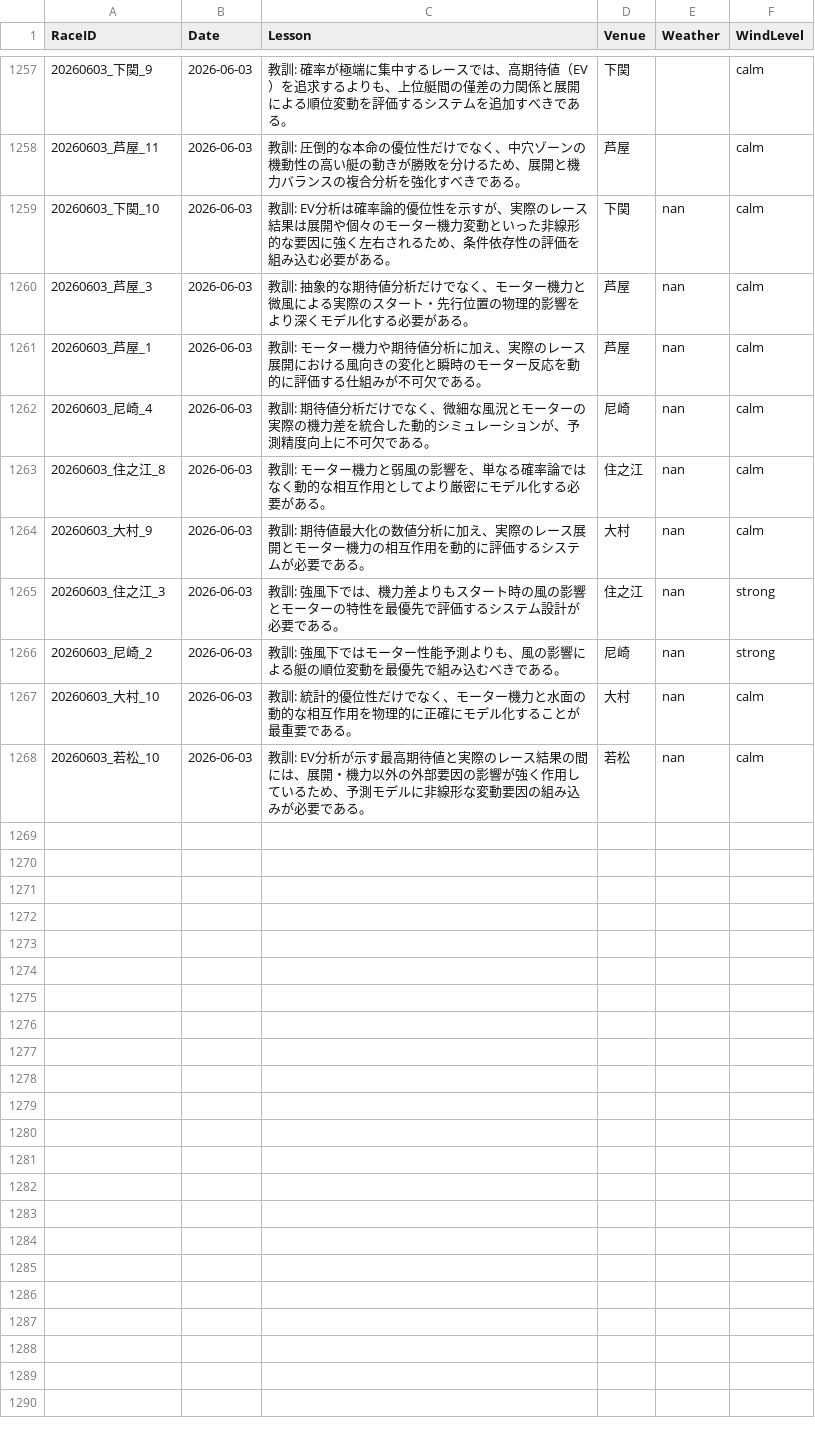
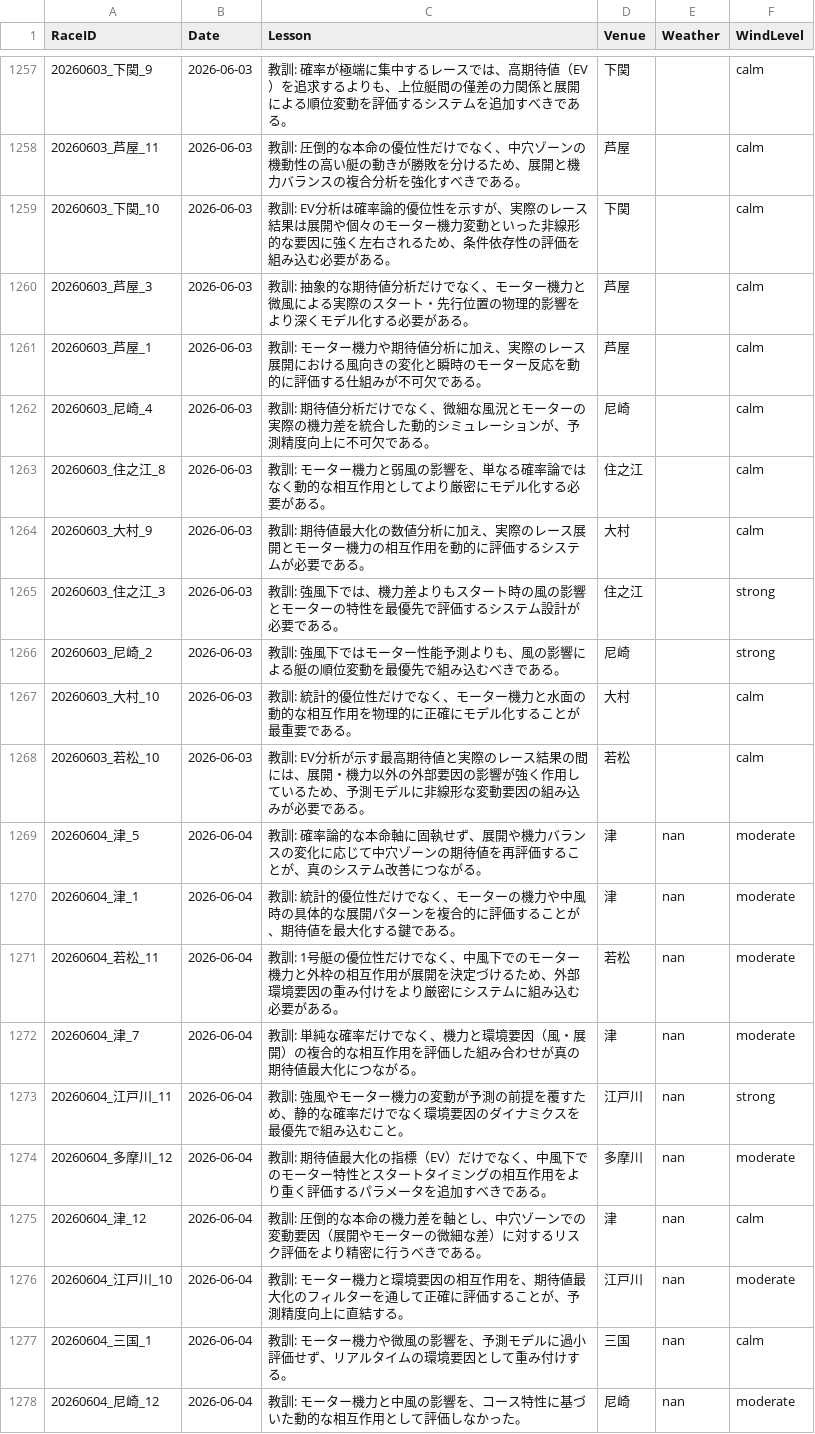
Before and after one commit to kids-masaru/Play, a CSV file: dashboard/public/daily_data/daily_reflections.csv, drawn as a sheet; only a part is shown, gaps mark what is left out.

```diff
--- a/dashboard/public/daily_data/daily_reflections.csv
+++ b/dashboard/public/daily_data/daily_reflections.csv
@@ -1261,11 +1261,21 @@ RaceID,Date,Lesson,Venue,Weather,WindLevel
 20260603_芦屋_11,2026-06-03,教訓: 圧倒的な本命の優位性だけでなく、中穴ゾーンの機動性の高い艇の動きが勝敗を分けるため、展開と機力バランスの複合分析を強化すべきである。,芦屋,,calm
-20260603_下関_10,2026-06-03,教訓: EV分析は確率論的優位性を示すが、実際のレース結果は展開や個々のモーター機力変動といった非線形的な要因に強く左右されるため、条件依存性の評価を組み込む必要がある。,下関,nan,calm
-20260603_芦屋_3,2026-06-03,教訓: 抽象的な期待値分析だけでなく、モーター機力と微風による実際のスタート・先行位置の物理的影響をより深くモデル化する必要がある。,芦屋,nan,calm
-20260603_芦屋_1,2026-06-03,教訓: モーター機力や期待値分析に加え、実際のレース展開における風向きの変化と瞬時のモーター反応を動的に評価する仕組みが不可欠である。,芦屋,nan,calm
-20260603_尼崎_4,2026-06-03,教訓: 期待値分析だけでなく、微細な風況とモーターの実際の機力差を統合した動的シミュレーションが、予測精度向上に不可欠である。,尼崎,nan,calm
-20260603_住之江_8,2026-06-03,教訓: モーター機力と弱風の影響を、単なる確率論ではなく動的な相互作用としてより厳密にモデル化する必要がある。,住之江,nan,calm
-20260603_大村_9,2026-06-03,教訓: 期待値最大化の数値分析に加え、実際のレース展開とモーター機力の相互作用を動的に評価するシステムが必要である。,大村,nan,calm
-20260603_住之江_3,2026-06-03,教訓: 強風下では、機力差よりもスタート時の風の影響とモーターの特性を最優先で評価するシステム設計が必要である。,住之江,nan,strong
-20260603_尼崎_2,2026-06-03,教訓: 強風下ではモーター性能予測よりも、風の影響による艇の順位変動を最優先で組み込むべきである。,尼崎,nan,strong
-20260603_大村_10,2026-06-03,教訓: 統計的優位性だけでなく、モーター機力と水面の動的な相互作用を物理的に正確にモデル化することが最重要である。,大村,nan,calm
-20260603_若松_10,2026-06-03,教訓: EV分析が示す最高期待値と実際のレース結果の間には、展開・機力以外の外部要因の影響が強く作用しているため、予測モデルに非線形な変動要因の組み込みが必要である。,若松,nan,calm
+20260603_下関_10,2026-06-03,教訓: EV分析は確率論的優位性を示すが、実際のレース結果は展開や個々のモーター機力変動といった非線形的な要因に強く左右されるため、条件依存性の評価を組み込む必要がある。,下関,,calm
+20260603_芦屋_3,2026-06-03,教訓: 抽象的な期待値分析だけでなく、モーター機力と微風による実際のスタート・先行位置の物理的影響をより深くモデル化する必要がある。,芦屋,,calm
+20260603_芦屋_1,2026-06-03,教訓: モーター機力や期待値分析に加え、実際のレース展開における風向きの変化と瞬時のモーター反応を動的に評価する仕組みが不可欠である。,芦屋,,calm
+20260603_尼崎_4,2026-06-03,教訓: 期待値分析だけでなく、微細な風況とモーターの実際の機力差を統合した動的シミュレーションが、予測精度向上に不可欠である。,尼崎,,calm
+20260603_住之江_8,2026-06-03,教訓: モーター機力と弱風の影響を、単なる確率論ではなく動的な相互作用としてより厳密にモデル化する必要がある。,住之江,,calm
+20260603_大村_9,2026-06-03,教訓: 期待値最大化の数値分析に加え、実際のレース展開とモーター機力の相互作用を動的に評価するシステムが必要である。,大村,,calm
+20260603_住之江_3,2026-06-03,教訓: 強風下では、機力差よりもスタート時の風の影響とモーターの特性を最優先で評価するシステム設計が必要である。,住之江,,strong
+20260603_尼崎_2,2026-06-03,教訓: 強風下ではモーター性能予測よりも、風の影響による艇の順位変動を最優先で組み込むべきである。,尼崎,,strong
+20260603_大村_10,2026-06-03,教訓: 統計的優位性だけでなく、モーター機力と水面の動的な相互作用を物理的に正確にモデル化することが最重要である。,大村,,calm
+20260603_若松_10,2026-06-03,教訓: EV分析が示す最高期待値と実際のレース結果の間には、展開・機力以外の外部要因の影響が強く作用しているため、予測モデルに非線形な変動要因の組み込みが必要である。,若松,,calm
+20260604_津_5,2026-06-04,教訓: 確率論的な本命軸に固執せず、展開や機力バランスの変化に応じて中穴ゾーンの期待値を再評価することが、真のシステム改善につながる。,津,nan,moderate
+20260604_津_1,2026-06-04,教訓: 統計的優位性だけでなく、モーターの機力や中風時の具体的な展開パターンを複合的に評価することが、期待値を最大化する鍵である。,津,nan,moderate
+20260604_若松_11,2026-06-04,教訓: 1号艇の優位性だけでなく、中風下でのモーター機力と外枠の相互作用が展開を決定づけるため、外部環境要因の重み付けをより厳密にシステムに組み込む必要がある。,若松,nan,moderate
+20260604_津_7,2026-06-04,教訓: 単純な確率だけでなく、機力と環境要因（風・展開）の複合的な相互作用を評価した組み合わせが真の期待値最大化につながる。,津,nan,moderate
+20260604_江戸川_11,2026-06-04,教訓: 強風やモーター機力の変動が予測の前提を覆すため、静的な確率だけでなく環境要因のダイナミクスを最優先で組み込むこと。,江戸川,nan,strong
+20260604_多摩川_12,2026-06-04,教訓: 期待値最大化の指標（EV）だけでなく、中風下でのモーター特性とスタートタイミングの相互作用をより重く評価するパラメータを追加すべきである。,多摩川,nan,moderate
+20260604_津_12,2026-06-04,教訓: 圧倒的な本命の機力差を軸とし、中穴ゾーンでの変動要因（展開やモーターの微細な差）に対するリスク評価をより精密に行うべきである。,津,nan,calm
+20260604_江戸川_10,2026-06-04,教訓: モーター機力と環境要因の相互作用を、期待値最大化のフィルターを通して正確に評価することが、予測精度向上に直結する。,江戸川,nan,moderate
+20260604_三国_1,2026-06-04,教訓: モーター機力や微風の影響を、予測モデルに過小評価せず、リアルタイムの環境要因として重み付けする。,三国,nan,calm
+20260604_尼崎_12,2026-06-04,教訓: モーター機力と中風の影響を、コース特性に基づいた動的な相互作用として評価しなかった。,尼崎,nan,moderate
```
Also changed, not shown: daily_data/daily_reflections.csv, 7 other files.
